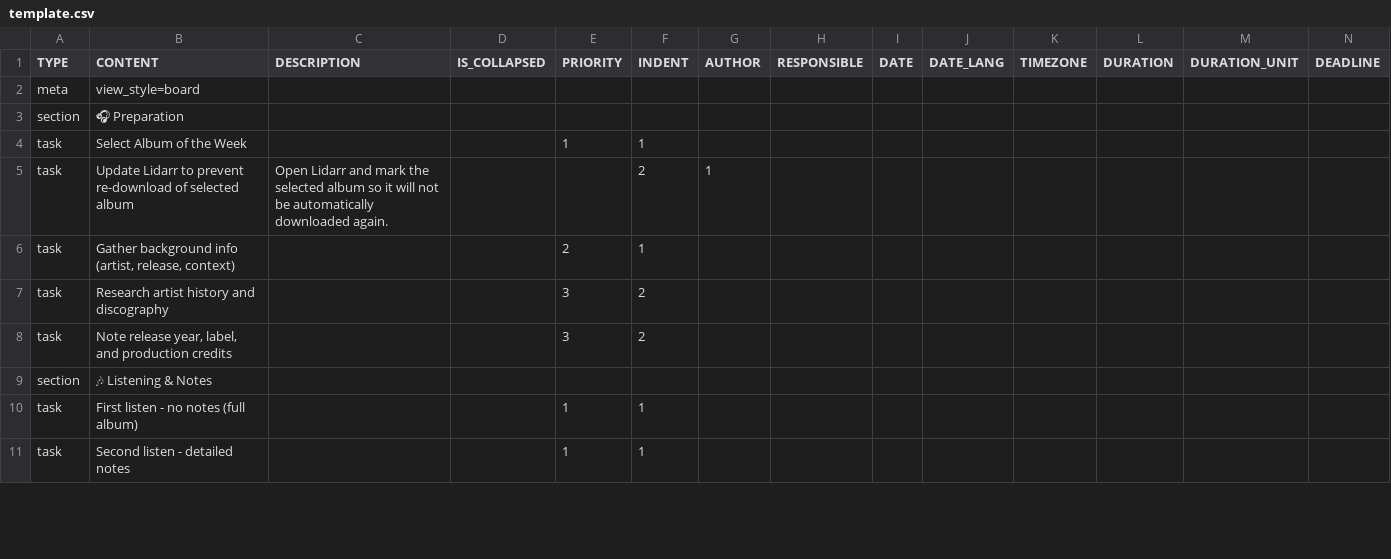
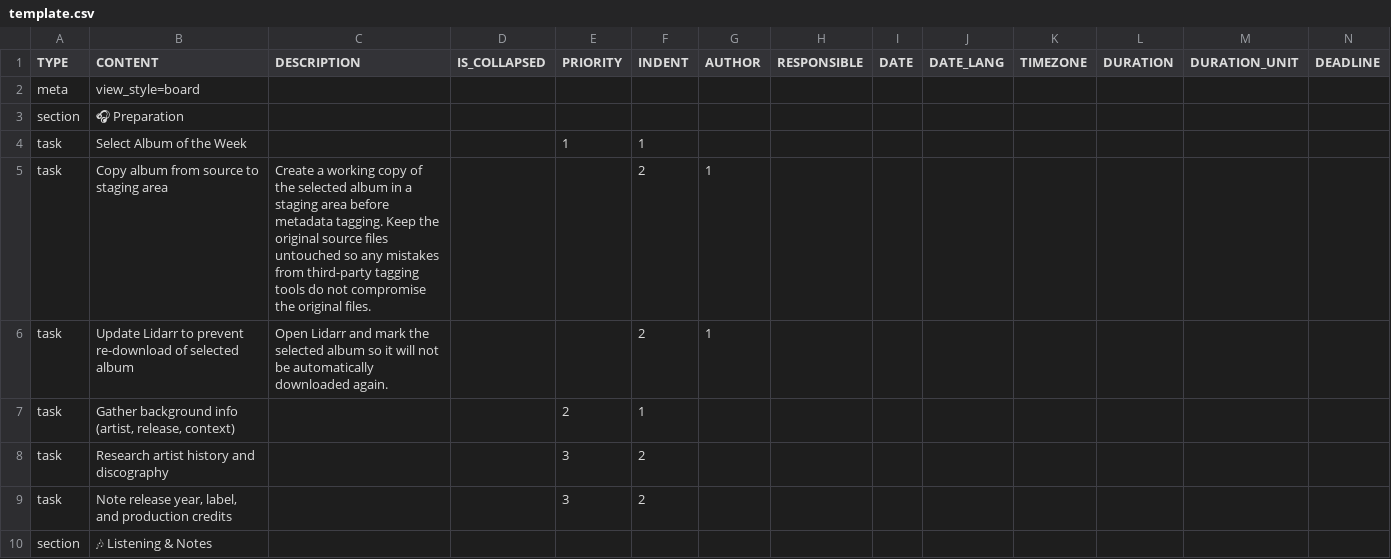
Before and after one commit to colin-gourlay/todoist-playbook, a CSV file: csv-templates/radio/album-of-the-week-weekly-review/template.csv, drawn as a sheet; only a part is shown; the shorter side is filled out with more unchanged rows; rows hold the shown columns only; the diff names each change by its address in the sheet, - before the commit and + after, or states it on an @@ line.

Commit message:
fix: add staging copy task to album weekly review

```diff
--- a/csv-templates/radio/album-of-the-week-weekly-review/template.csv
+++ b/csv-templates/radio/album-of-the-week-weekly-review/template.csv
+row 5: task | Copy album from source to staging area | Create a working copy of the selected album in a staging area before metadata tagging. Keep the original source files untouched so any mistakes from third-party tagging tools do not compromise the original files. |  |  | 2 | 1
```
